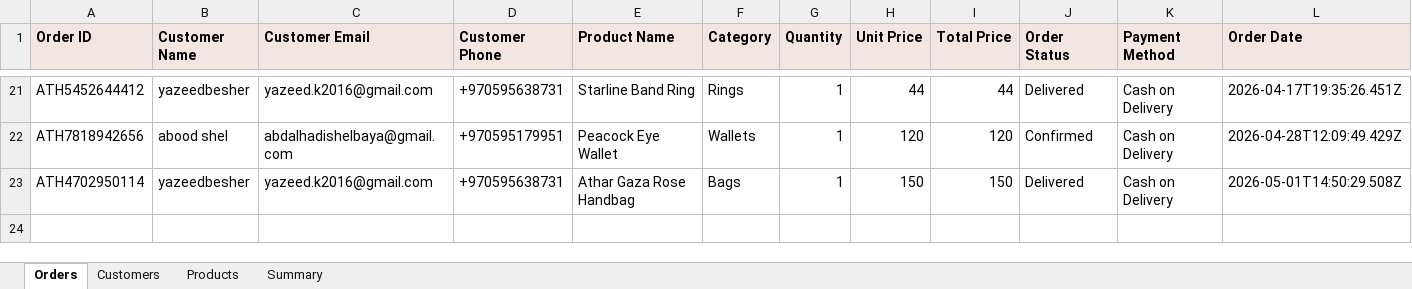
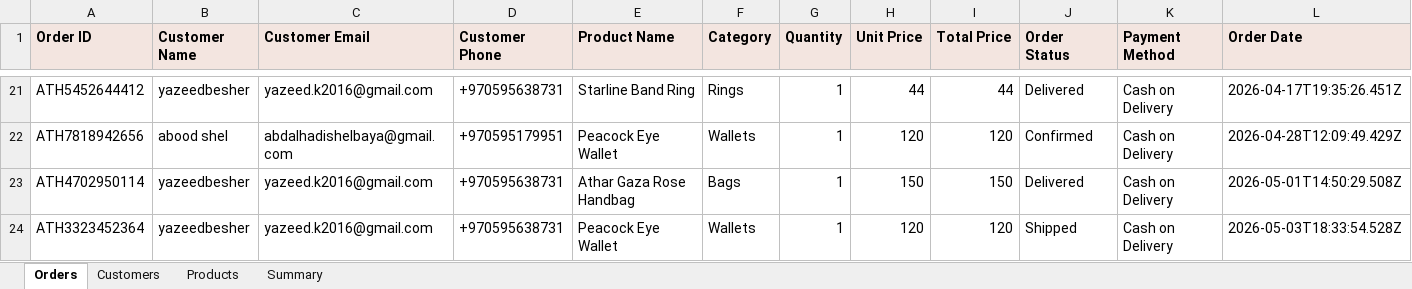
Before and after one commit to AbdAL-hadi/Athar, an Excel workbook: exports/sales_data.xlsx, sheet Orders, drawn as a sheet; only a part is shown, gaps mark what is left out; values as stored, in another font and other column widths than the file's, no borders; rows hold the shown columns only; the diff names each change by its address in the sheet, - before the commit and + after, or states it on an @@ line.

```diff
--- a/exports/sales_data.xlsx (sheet Orders)
+++ b/exports/sales_data.xlsx (sheet Orders)
+row 24: ATH3323452364 | yazeedbesher | yazeed.k2016@gmail.com | +970595638731 | Peacock Eye Wallet | Wallets | 1 | 120 | 120 | Shipped | Cash on Delivery | 2026-05-03T18:33:54.528Z
```
Also changed, not shown: sheet Summary, sheet Products, sheet Customers, 12 other files.
